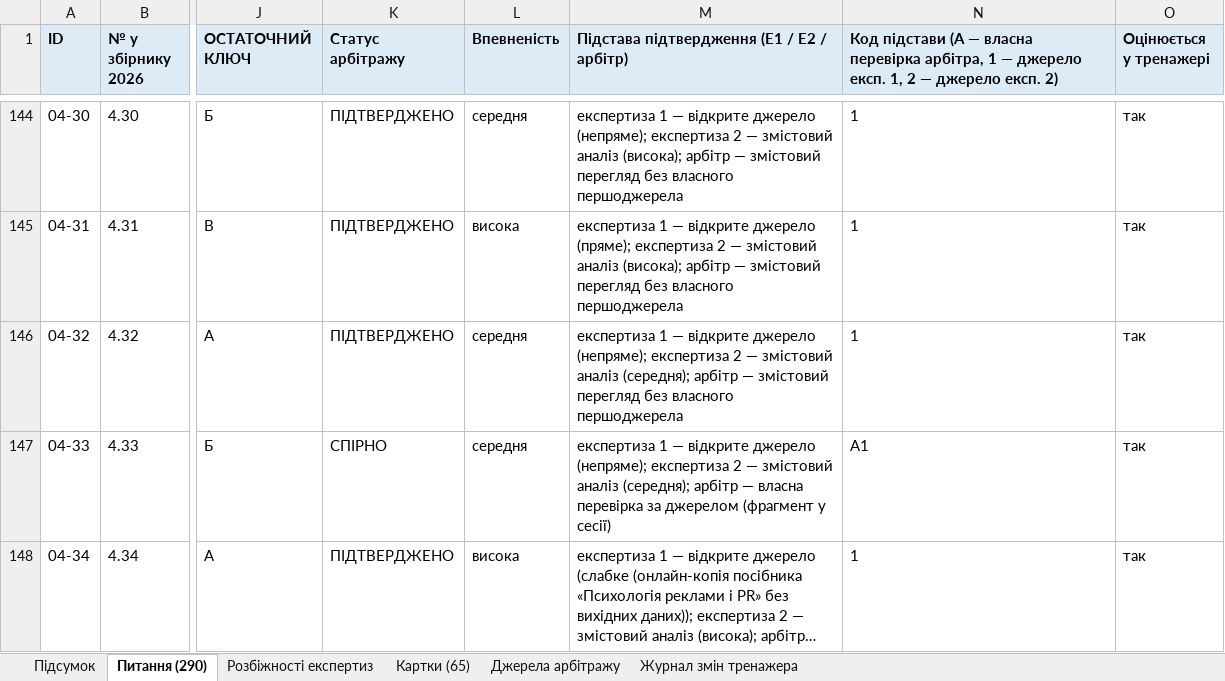
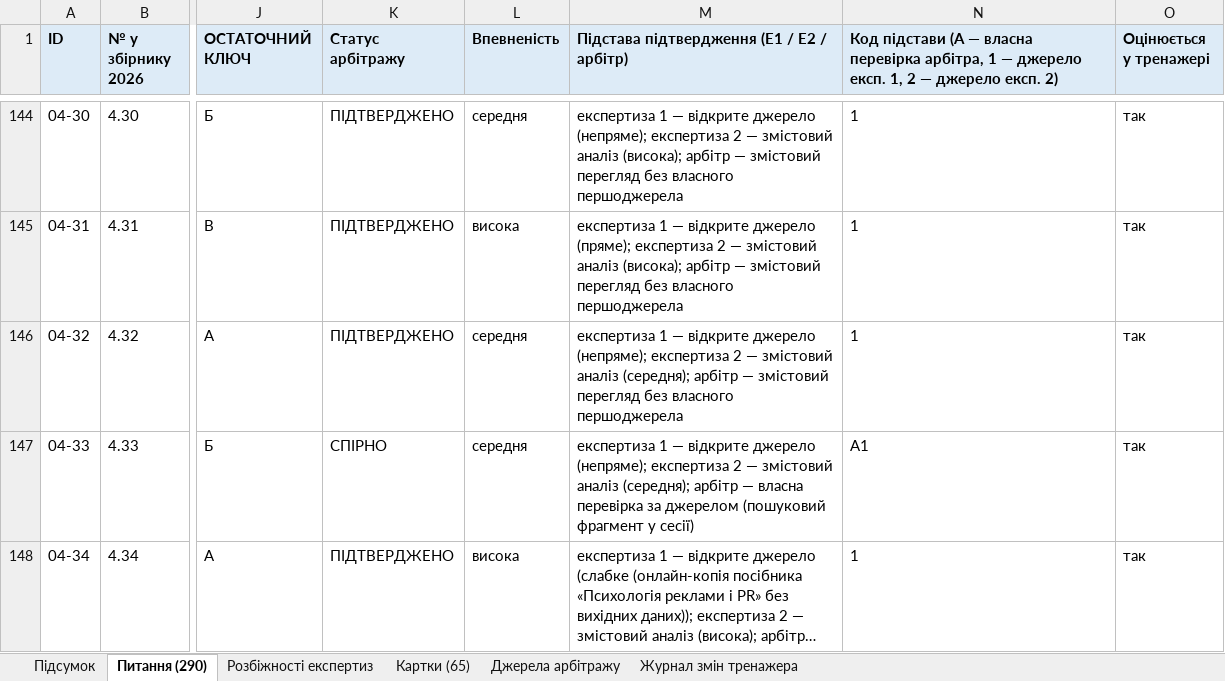
Before and after one commit to roman-cheblatov/landing, an Excel workbook: snu-exam-arbitration-2026-11-02/2_Реєстри/Реєстр_арбітражної_експертизи_держіспит_СНУ_2026.xlsx, sheet Питання (290), drawn as a sheet; only a part is shown, gaps mark what is left out; long unchanged cells end in …; values as stored, in another font and other column widths than the file's, no borders; the diff covers the shown part only; the diff names each change by its address in the sheet, - before the commit and + after, or states it on an @@ line.

```diff
--- a/snu-exam-arbitration-2026-11-02/2_Реєстри/Реєстр_арбітражної_експертизи_держіспит_СНУ_2026.xlsx (sheet Питання (290))
+++ b/snu-exam-arbitration-2026-11-02/2_Реєстри/Реєстр_арбітражної_експертизи_держіспит_СНУ_2026.xlsx (sheet Питання (290))
-M147: …за джерелом (фрагмент у сесії)
+M147: …за джерелом (пошуковий фрагмент у сесії)
```
Also changed, not shown: 27 edited cells elsewhere in this sheet, sheet Підсумок, sheet Джерела арбітражу, 10 other files.
